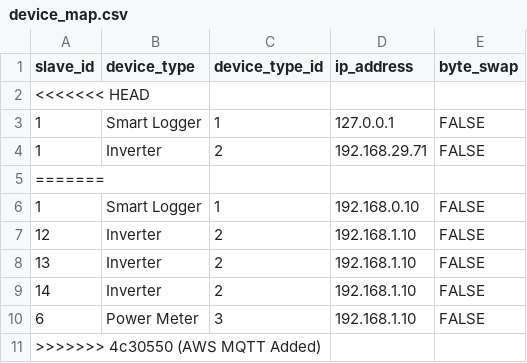
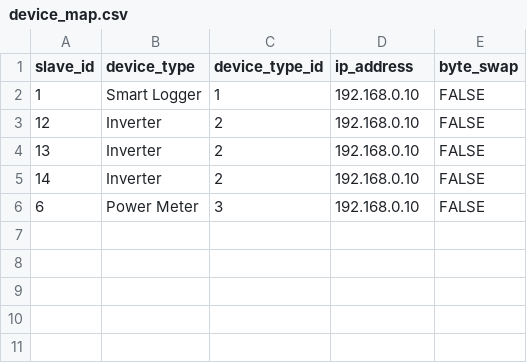
Before and after one commit to vishnusurendran0608/ModbusDashboard, a CSV file: data/device_map.csv, drawn as a sheet.

```diff
--- a/data/device_map.csv
+++ b/data/device_map.csv
@@ -1,11 +1,6 @@
 slave_id,device_type,device_type_id,ip_address,byte_swap
-<<<<<<< HEAD
-1,Smart Logger,1,127.0.0.1,FALSE
-1,Inverter,2,192.168.29.71,FALSE
-=======
 1,Smart Logger,1,192.168.0.10,FALSE
-12,Inverter,2,192.168.1.10,FALSE
-13,Inverter,2,192.168.1.10,FALSE
-14,Inverter,2,192.168.1.10,FALSE
-6,Power Meter,3,192.168.1.10,FALSE
->>>>>>> 4c30550 (AWS MQTT Added)
+12,Inverter,2,192.168.0.10,FALSE
+13,Inverter,2,192.168.0.10,FALSE
+14,Inverter,2,192.168.0.10,FALSE
+6,Power Meter,3,192.168.0.10,FALSE
```
Also changed, not shown: data/register_map.csv.
